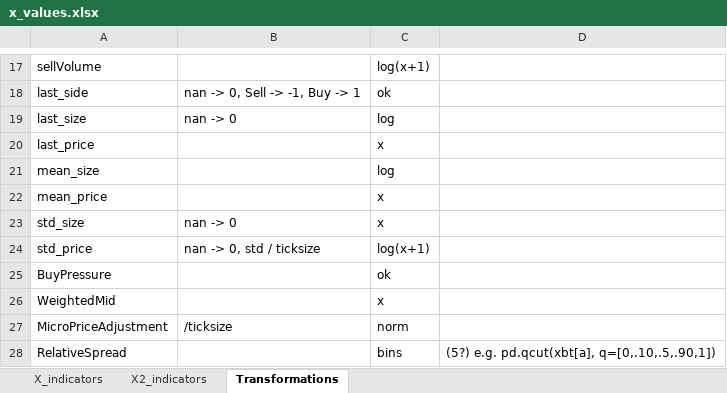
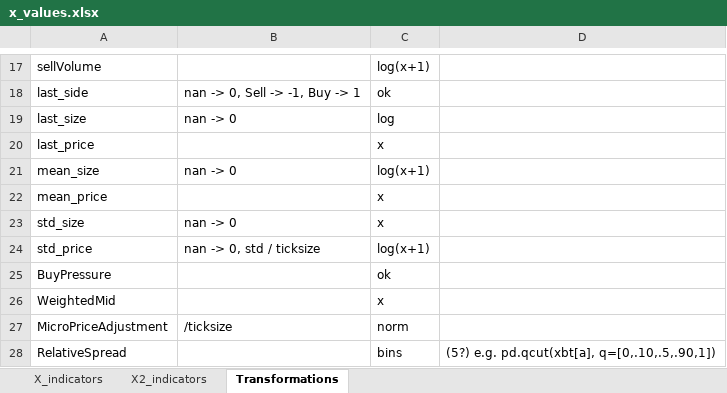
Before and after one commit to nmsjeat/fe3, an Excel workbook: x_values.xlsx, sheet Transformations, drawn as a sheet; only a part is shown, gaps mark what is left out; values as stored, in another font and other column widths than the file's, no borders; the diff names each change by its address in the sheet, - before the commit and + after, or states it on an @@ line.

Commit message:
Update x_values.xlsx

```diff
--- a/x_values.xlsx (sheet Transformations)
+++ b/x_values.xlsx (sheet Transformations)
-B21: (empty)
+B21: nan -> 0
-C21: log
+C21: log(x+1)
```
